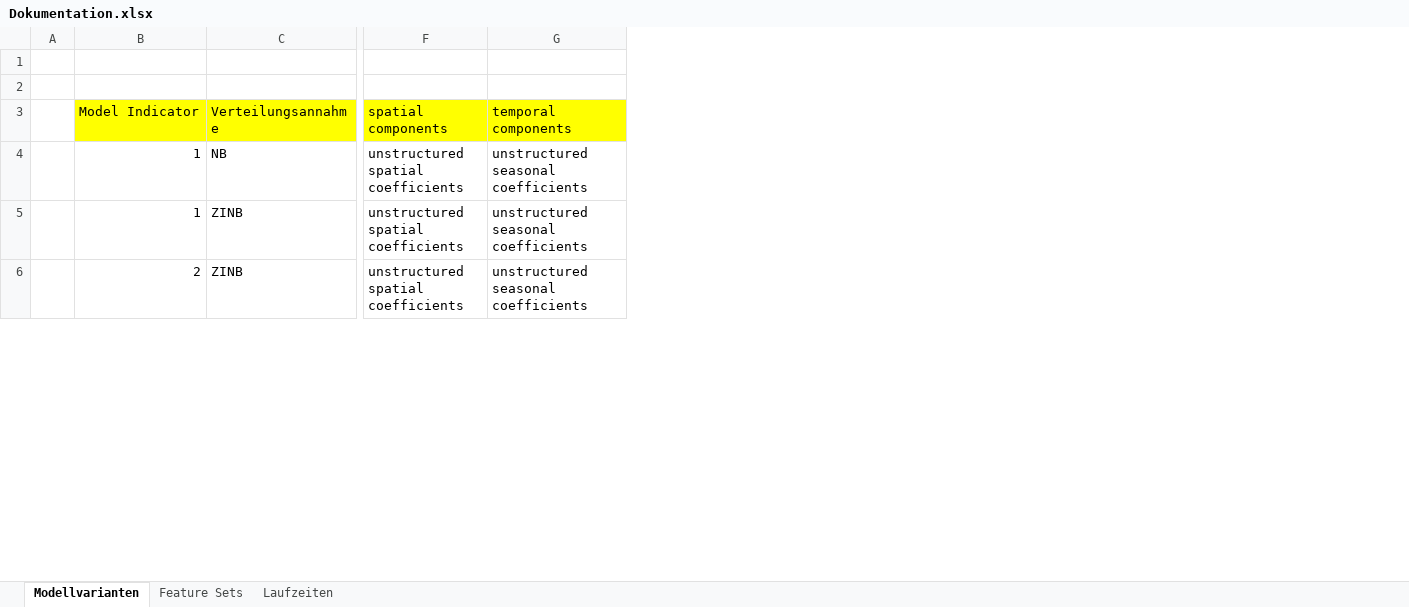
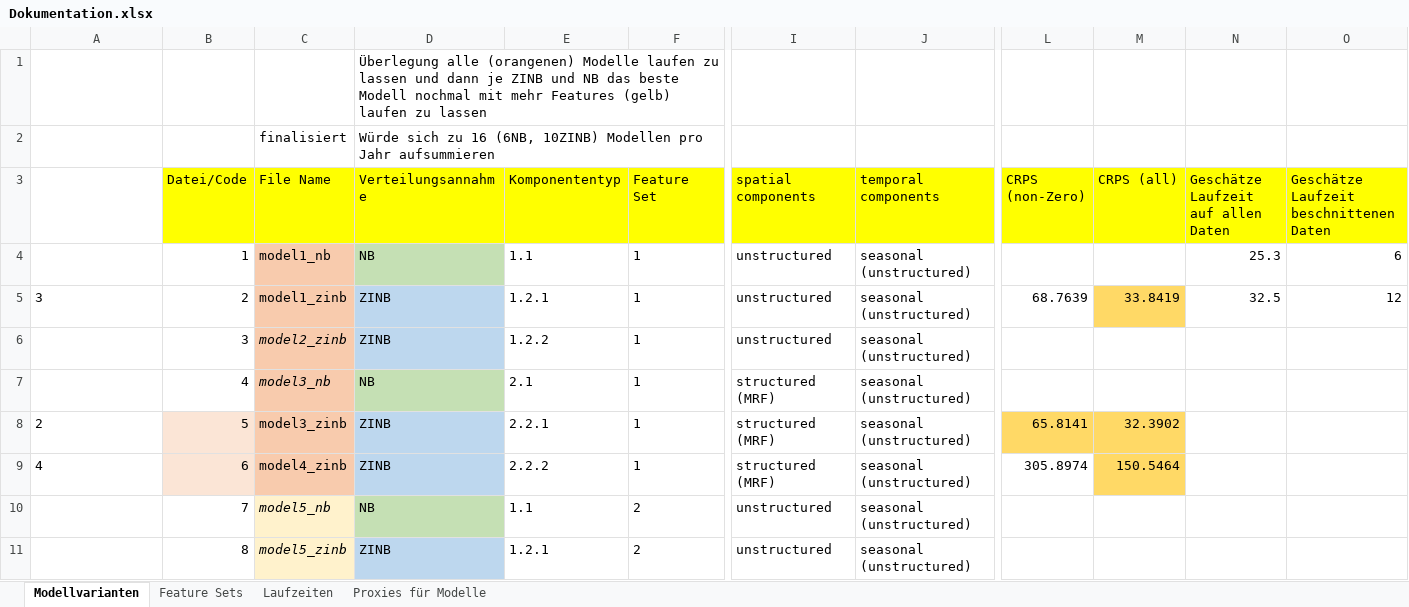
Before and after one commit to simondrauz/bachelor_thesis_RCode, an Excel workbook: Dokumentation.xlsx, sheet Modellvarianten, drawn as a sheet; only a part is shown, gaps mark what is left out; values as stored, in another font and other column widths than the file's, no borders; removed rows and columns are numbered as before the commit, all else as after; rows hold the shown columns only; the diff covers the shown part only; the diff names each change by its address in the sheet, - before the commit and + after, or states it on an @@ line.

Commit message:
(feature) updated Model/ Feature Documentation file

```diff
--- a/Dokumentation.xlsx (sheet Modellvarianten)
+++ b/Dokumentation.xlsx (sheet Modellvarianten)
+sheet tab: Proxies für Modelle
-column A, empty
+column B (Datei/Code), rows 4-5: 1 | 2; row 8: 5
+column C (File Name), row 2: finalisiert; rows 4-5: model1_nb | model1_zinb; row 8: model3_zinb
+column E (Komponententyp), rows 4-5: 1.1 | 1.2.1; row 8: 2.2.1
+column F (Feature Set), rows 4-5: 1 | 1; row 8: 1
+column L (CRPS (non-Zero)), row 5: 68.7639; row 8: 65.8141
+column M (CRPS (all)), row 5: 33.8419; row 8: 32.3902
+column N, rows 3-5: Geschätze Laufzeit auf allen Daten | 25.3 | 32.5
+column O, rows 3-5: Geschätze Laufzeit beschnittenen Daten | 6 | 12
-D1 (Verteilungsannahme): (empty)
+D1 (Verteilungsannahme): Überlegung alle (orangenen) Modelle laufen zu lassen und dann je ZINB und NB das beste Modell nochmal mit mehr Features (gelb) laufen zu lassen
-row 2: (empty)
+row 2:  |  | finalisiert | Würde sich zu 16 (6NB, 10ZINB) Modellen pro Jahr aufsummieren
-A3: Model Indicator
+A3: (empty)
-A3 fill: #FFFF00
+A3 fill: none
-A4: 1
+A4: (empty)
-D4 fill: none
+D4 fill: #C5E0B4
-I4:I5 (spatial components): unstructured spatial coefficients
+I4:I5 (spatial components): unstructured
-J4:J5 (temporal components): unstructured seasonal coefficients
+J4:J5 (temporal components): seasonal (unstructured)
-A5: 1
+A5: 3
-D5 fill: none
+D5 fill: #BDD7EE
+row 6:  | 3 | model2_zinb | ZINB | 1.2.2 | 1 | unstructured | seasonal (unstructured)
+row 7:  | 4 | model3_nb | NB | 2.1 | 1 | structured (MRF) | seasonal (unstructured)
-A8 alignment: right
+A8 alignment: left
-D8 fill: none
+D8 fill: #BDD7EE
-I8 (spatial components): unstructured spatial coefficients
+I8 (spatial components): structured (MRF)
-J8 (temporal components): unstructured seasonal coefficients
+J8 (temporal components): seasonal (unstructured)
+row 9: 4 | 6 | model4_zinb | ZINB | 2.2.2 | 1 | structured (MRF) | seasonal (unstructured) | 305.8974 | 150.5464
+row 10:  | 7 | model5_nb | NB | 1.1 | 2 | unstructured | seasonal (unstructured)
+row 11:  | 8 | model5_zinb | ZINB | 1.2.1 | 2 | unstructured | seasonal (unstructured)
```
Also changed, not shown: 24 added rows, 13 edited cells and cell formats elsewhere in this sheet, sheet Laufzeiten, sheet Feature Sets.
